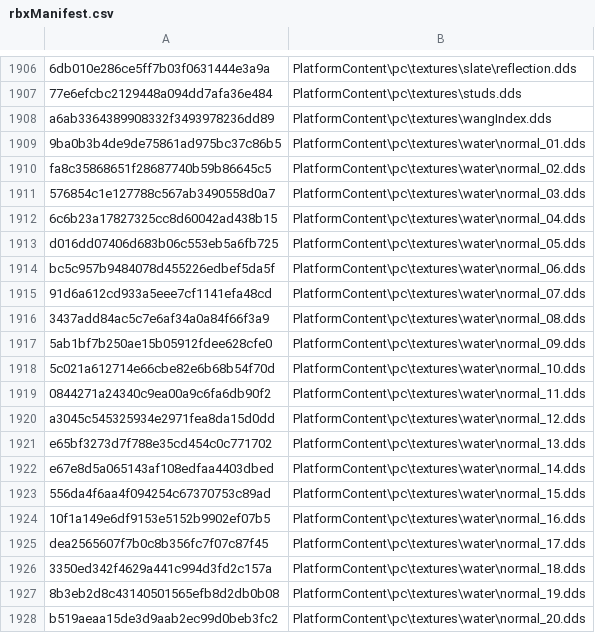
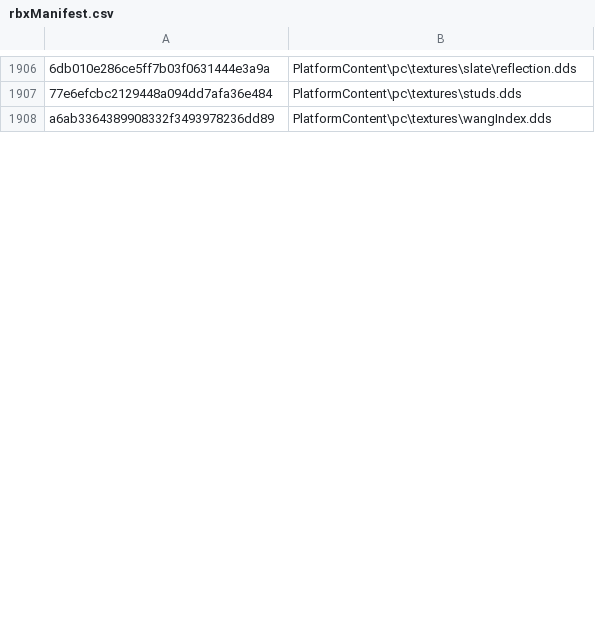
Before and after one commit to Kan18/Roblox-Client-Tracker, a CSV file: rbxManifest.csv, drawn as a sheet; only a part is shown, gaps mark what is left out; the diff covers the shown part only; the diff names each change by its address in the sheet, - before the commit and + after, or states it on an @@ line.

```diff
--- a/rbxManifest.csv
+++ b/rbxManifest.csv
-row 1909: 9ba0b3b4de9de75861ad975bc37c86b5 | PlatformContent\pc\textures\water\normal_01.dds
-row 1910: fa8c35868651f28687740b59b86645c5 | PlatformContent\pc\textures\water\normal_02.dds
-row 1911: 576854c1e127788c567ab3490558d0a7 | PlatformContent\pc\textures\water\normal_03.dds
-row 1912: 6c6b23a17827325cc8d60042ad438b15 | PlatformContent\pc\textures\water\normal_04.dds
-row 1913: d016dd07406d683b06c553eb5a6fb725 | PlatformContent\pc\textures\water\normal_05.dds
-row 1914: bc5c957b9484078d455226edbef5da5f | PlatformContent\pc\textures\water\normal_06.dds
-row 1915: 91d6a612cd933a5eee7cf1141efa48cd | PlatformContent\pc\textures\water\normal_07.dds
-row 1916: 3437add84ac5c7e6af34a0a84f66f3a9 | PlatformContent\pc\textures\water\normal_08.dds
-row 1917: 5ab1bf7b250ae15b05912fdee628cfe0 | PlatformContent\pc\textures\water\normal_09.dds
-row 1918: 5c021a612714e66cbe82e6b68b54f70d | PlatformContent\pc\textures\water\normal_10.dds
-row 1919: 0844271a24340c9ea00a9c6fa6db90f2 | PlatformContent\pc\textures\water\normal_11.dds
-row 1920: a3045c545325934e2971fea8da15d0dd | PlatformContent\pc\textures\water\normal_12.dds
-row 1921: e65bf3273d7f788e35cd454c0c771702 | PlatformContent\pc\textures\water\normal_13.dds
-row 1922: e67e8d5a065143af108edfaa4403dbed | PlatformContent\pc\textures\water\normal_14.dds
-row 1923: 556da4f6aa4f094254c67370753c89ad | PlatformContent\pc\textures\water\normal_15.dds
-row 1924: 10f1a149e6df9153e5152b9902ef07b5 | PlatformContent\pc\textures\water\normal_16.dds
-row 1925: dea2565607f7b0c8b356fc7f07c87f45 | PlatformContent\pc\textures\water\normal_17.dds
-row 1926: 3350ed342f4629a441c994d3fd2c157a | PlatformContent\pc\textures\water\normal_18.dds
-row 1927: 8b3eb2d8c43140501565efb8d2db0b08 | PlatformContent\pc\textures\water\normal_19.dds
-row 1928: b519aeaa15de3d9aab2ec99d0beb3fc2 | PlatformContent\pc\textures\water\normal_20.dds
```
Also changed, not shown: 5 removed rows and 85 edited cells elsewhere in this file, rbxPkgManifest.csv, 7 other files.
